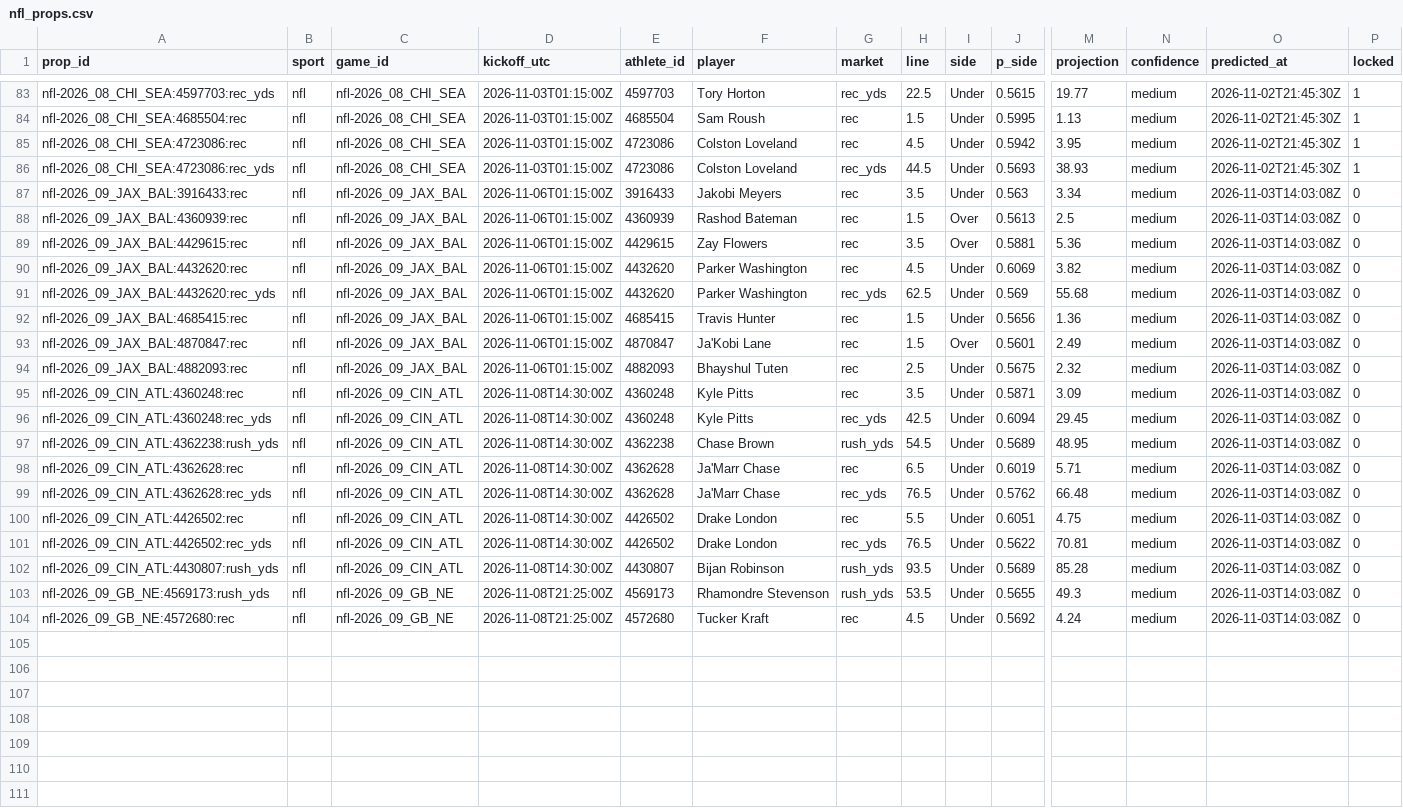
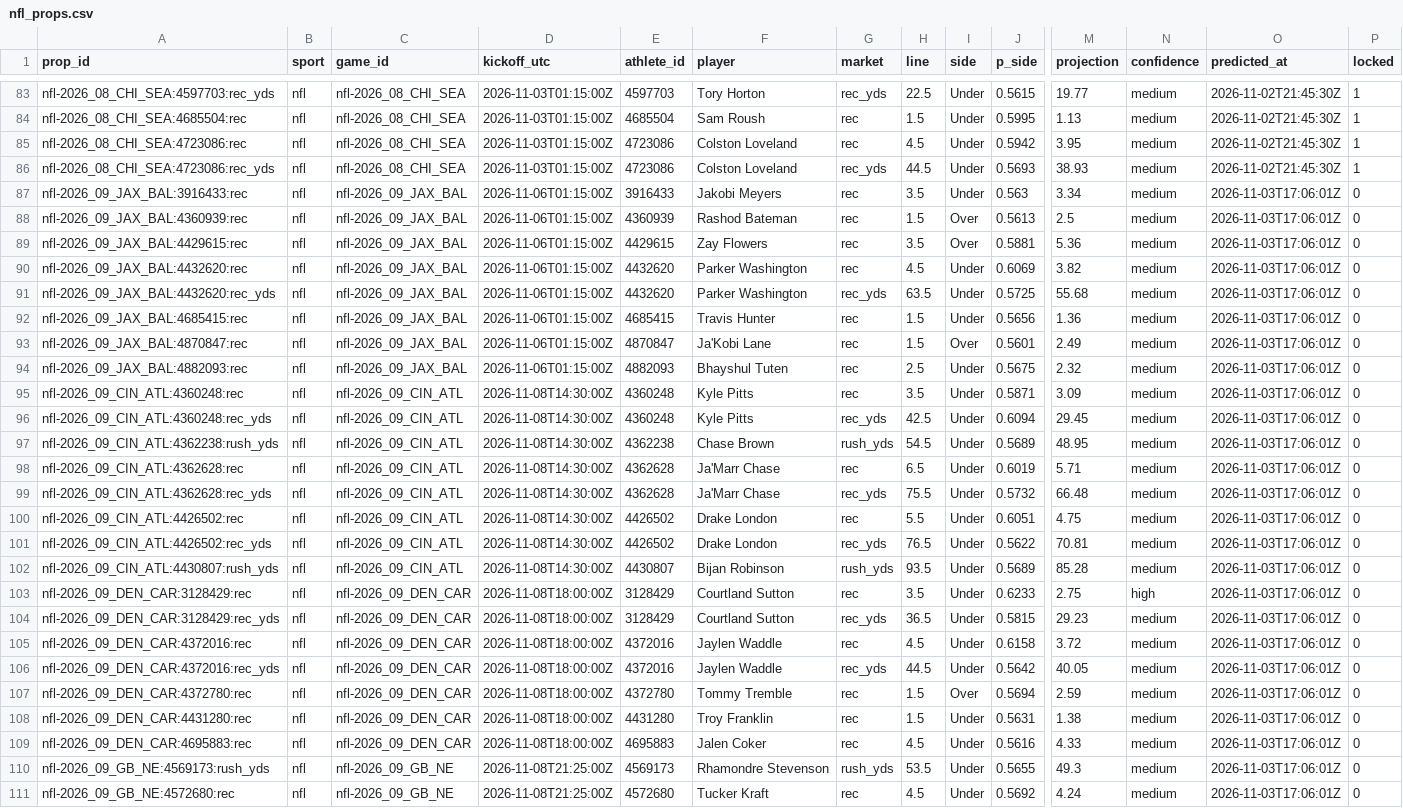
Before and after one commit to pknsubuga07/pl-forecast, a CSV file: data/ledger/nfl_props.csv, drawn as a sheet; only a part is shown, gaps mark what is left out; addresses are those after the commit; rows hold the shown columns only; the diff names each change by its address in the sheet, - before the commit and + after, or states it on an @@ line.

```diff
--- a/data/ledger/nfl_props.csv
+++ b/data/ledger/nfl_props.csv
-O87:O102 (predicted_at): 2026-11-03T14:03:08Z
+O87:O102 (predicted_at): 2026-11-03T17:06:01Z
-H91 (line): 62.5
+H91 (line): 63.5
-J91 (p_side): 0.569
+J91 (p_side): 0.5725
-H99 (line): 76.5
+H99 (line): 75.5
-J99 (p_side): 0.5762
+J99 (p_side): 0.5732
+row 103: nfl-2026_09_DEN_CAR:3128429:rec | nfl | nfl-2026_09_DEN_CAR | 2026-11-08T18:00:00Z | 3128429 | Courtland Sutton | rec | 3.5 | Under | 0.6233 | 2.75 | high | 2026-11-03T17:06:01Z | 0
+row 104: nfl-2026_09_DEN_CAR:3128429:rec_yds | nfl | nfl-2026_09_DEN_CAR | 2026-11-08T18:00:00Z | 3128429 | Courtland Sutton | rec_yds | 36.5 | Under | 0.5815 | 29.23 | medium | 2026-11-03T17:06:01Z | 0
+row 105: nfl-2026_09_DEN_CAR:4372016:rec | nfl | nfl-2026_09_DEN_CAR | 2026-11-08T18:00:00Z | 4372016 | Jaylen Waddle | rec | 4.5 | Under | 0.6158 | 3.72 | medium | 2026-11-03T17:06:01Z | 0
+row 106: nfl-2026_09_DEN_CAR:4372016:rec_yds | nfl | nfl-2026_09_DEN_CAR | 2026-11-08T18:00:00Z | 4372016 | Jaylen Waddle | rec_yds | 44.5 | Under | 0.5642 | 40.05 | medium | 2026-11-03T17:06:01Z | 0
+row 107: nfl-2026_09_DEN_CAR:4372780:rec | nfl | nfl-2026_09_DEN_CAR | 2026-11-08T18:00:00Z | 4372780 | Tommy Tremble | rec | 1.5 | Over | 0.5694 | 2.59 | medium | 2026-11-03T17:06:01Z | 0
+row 108: nfl-2026_09_DEN_CAR:4431280:rec | nfl | nfl-2026_09_DEN_CAR | 2026-11-08T18:00:00Z | 4431280 | Troy Franklin | rec | 1.5 | Under | 0.5631 | 1.38 | medium | 2026-11-03T17:06:01Z | 0
+row 109: nfl-2026_09_DEN_CAR:4695883:rec | nfl | nfl-2026_09_DEN_CAR | 2026-11-08T18:00:00Z | 4695883 | Jalen Coker | rec | 4.5 | Under | 0.5616 | 4.33 | medium | 2026-11-03T17:06:01Z | 0
-O110:O111 (predicted_at): 2026-11-03T14:03:08Z
+O110:O111 (predicted_at): 2026-11-03T17:06:01Z
```
Also changed, not shown: data/ledger/nba_predictions.csv, data/ledger/nfl_predictions.csv, 10 other files.
